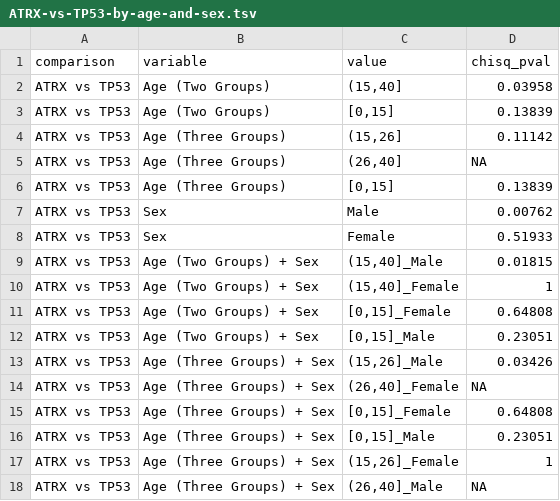
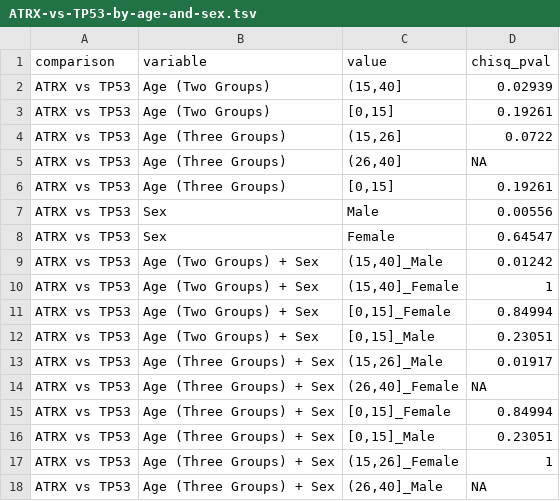
Before and after one commit to d3b-center/hope-cohort-analysis, a TSV file: analyses/oncoplots/results/correlation_analysis/ATRX-vs-TP53-by-age-and-sex.tsv, drawn as a sheet.

```diff
--- a/analyses/oncoplots/results/correlation_analysis/ATRX-vs-TP53-by-age-and-sex.tsv
+++ b/analyses/oncoplots/results/correlation_analysis/ATRX-vs-TP53-by-age-and-sex.tsv
@@ -1,16 +1,16 @@
 comparison	variable	value	chisq_pval
-ATRX vs TP53	Age (Two Groups)	(15,40]	0.03958
-ATRX vs TP53	Age (Two Groups)	[0,15]	0.13839
-ATRX vs TP53	Age (Three Groups)	(15,26]	0.11142
+ATRX vs TP53	Age (Two Groups)	(15,40]	0.02939
+ATRX vs TP53	Age (Two Groups)	[0,15]	0.19261
+ATRX vs TP53	Age (Three Groups)	(15,26]	0.0722
 ATRX vs TP53	Age (Three Groups)	(26,40]	NA
-ATRX vs TP53	Age (Three Groups)	[0,15]	0.13839
-ATRX vs TP53	Sex	Male	0.00762
-ATRX vs TP53	Sex	Female	0.51933
-ATRX vs TP53	Age (Two Groups) + Sex	(15,40]_Male	0.01815
+ATRX vs TP53	Age (Three Groups)	[0,15]	0.19261
+ATRX vs TP53	Sex	Male	0.00556
+ATRX vs TP53	Sex	Female	0.64547
+ATRX vs TP53	Age (Two Groups) + Sex	(15,40]_Male	0.01242
 ATRX vs TP53	Age (Two Groups) + Sex	(15,40]_Female	1
-ATRX vs TP53	Age (Two Groups) + Sex	[0,15]_Female	0.64808
+ATRX vs TP53	Age (Two Groups) + Sex	[0,15]_Female	0.84994
 ATRX vs TP53	Age (Two Groups) + Sex	[0,15]_Male	0.23051
-ATRX vs TP53	Age (Three Groups) + Sex	(15,26]_Male	0.03426
+ATRX vs TP53	Age (Three Groups) + Sex	(15,26]_Male	0.01917
 ATRX vs TP53	Age (Three Groups) + Sex	(26,40]_Female	NA
-ATRX vs TP53	Age (Three Groups) + Sex	[0,15]_Female	0.64808
+ATRX vs TP53	Age (Three Groups) + Sex	[0,15]_Female	0.84994
 ATRX vs TP53	Age (Three Groups) + Sex	[0,15]_Male	0.23051
```
Also changed, not shown: analyses/oncoplots/results/correlation_analysis/H3-3A-vs-TP53-by-age-and-sex.tsv, analyses/oncoplots/results/correlation_analysis/NF1-vs-ATRX-by-age-and-sex.tsv, 35 other files.
